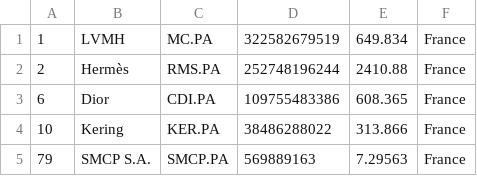
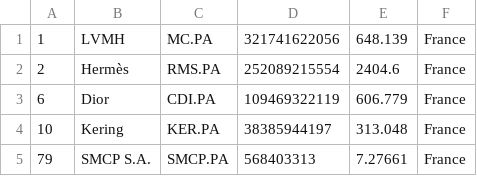
Before and after one commit to Abrahanq/merida-june-6-2024, a CSV file: companies_france.csv, drawn as a sheet.

```diff
--- a/companies_france.csv
+++ b/companies_france.csv
@@ -1,5 +1,5 @@
-"1","LVMH","MC.PA","322582679519","649.834","France"
-"2","Hermès","RMS.PA","252748196244","2410.88","France"
-"6","Dior","CDI.PA","109755483386","608.365","France"
-"10","Kering","KER.PA","38486288022","313.866","France"
-"79","SMCP S.A.","SMCP.PA","569889163","7.29563","France"
+"1","LVMH","MC.PA","321741622056","648.139","France"
+"2","Hermès","RMS.PA","252089215554","2404.6","France"
+"6","Dior","CDI.PA","109469322119","606.779","France"
+"10","Kering","KER.PA","38385944197","313.048","France"
+"79","SMCP S.A.","SMCP.PA","568403313","7.27661","France"
```
Also changed, not shown: companies-all.csv, companies_germany.csv, 1 other file.
